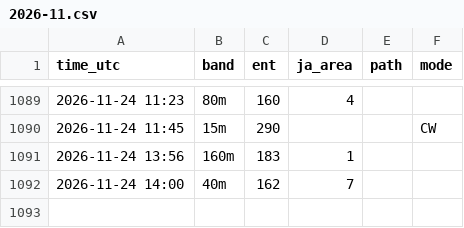
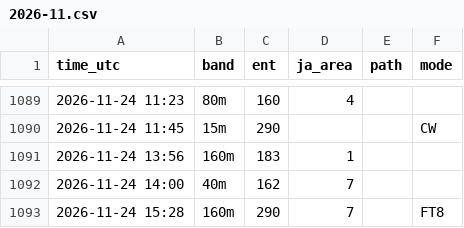
Before and after one commit to ja1bbe/propagation, a CSV file: data/cluster/2026-11.csv, drawn as a sheet; only a part is shown, gaps mark what is left out; the diff names each change by its address in the sheet, - before the commit and + after, or states it on an @@ line.

```diff
--- a/data/cluster/2026-11.csv
+++ b/data/cluster/2026-11.csv
+row 1093: 2026-11-24 15:28 | 160m | 290 | 7 |  | FT8
```
Also changed, not shown: data/samples_v2.csv, data/spacewx/2026-11.csv, 6 other files.
